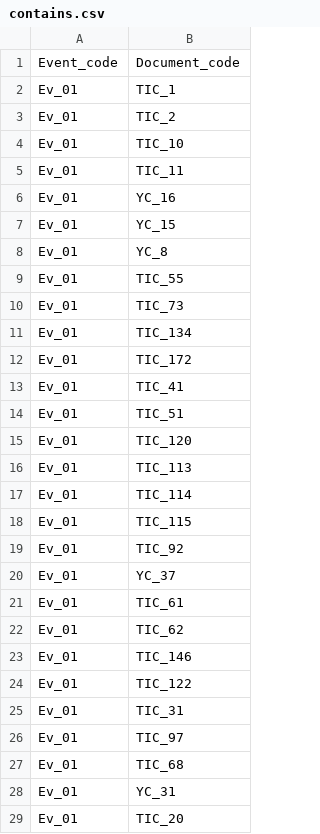
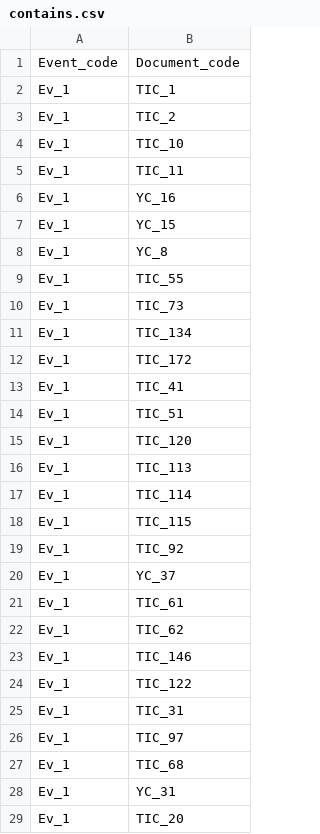
Before and after one commit to marinaGk/dataBasesProject, a CSV file: data/contains.csv, drawn as a sheet; only a part is shown; the diff covers the shown part only.

```diff
--- a/data/contains.csv
+++ b/data/contains.csv
@@ -1,29 +1,29 @@
 Event_code;Document_code
-Ev_01;TIC_1
-Ev_01;TIC_2
-Ev_01;TIC_10
-Ev_01;TIC_11
-Ev_01;YC_16
-Ev_01;YC_15
-Ev_01;YC_8
-Ev_01;TIC_55
-Ev_01;TIC_73
-Ev_01;TIC_134
-Ev_01;TIC_172
-Ev_01;TIC_41
-Ev_01;TIC_51
-Ev_01;TIC_120
-Ev_01;TIC_113
-Ev_01;TIC_114
-Ev_01;TIC_115
-Ev_01;TIC_92
-Ev_01;YC_37
-Ev_01;TIC_61
-Ev_01;TIC_62
-Ev_01;TIC_146
-Ev_01;TIC_122
-Ev_01;TIC_31
-Ev_01;TIC_97
-Ev_01;TIC_68
-Ev_01;YC_31
-Ev_01;TIC_20
+Ev_1;TIC_1
+Ev_1;TIC_2
+Ev_1;TIC_10
+Ev_1;TIC_11
+Ev_1;YC_16
+Ev_1;YC_15
+Ev_1;YC_8
+Ev_1;TIC_55
+Ev_1;TIC_73
+Ev_1;TIC_134
+Ev_1;TIC_172
+Ev_1;TIC_41
+Ev_1;TIC_51
+Ev_1;TIC_120
+Ev_1;TIC_113
+Ev_1;TIC_114
+Ev_1;TIC_115
+Ev_1;TIC_92
+Ev_1;YC_37
+Ev_1;TIC_61
+Ev_1;TIC_62
+Ev_1;TIC_146
+Ev_1;TIC_122
+Ev_1;TIC_31
+Ev_1;TIC_97
+Ev_1;TIC_68
+Ev_1;YC_31
+Ev_1;TIC_20
```
Also changed, not shown: 152 edited cells elsewhere in this file, data/EMPLOYEE.csv, data/belongs_in_diet.csv, 9 other files.
